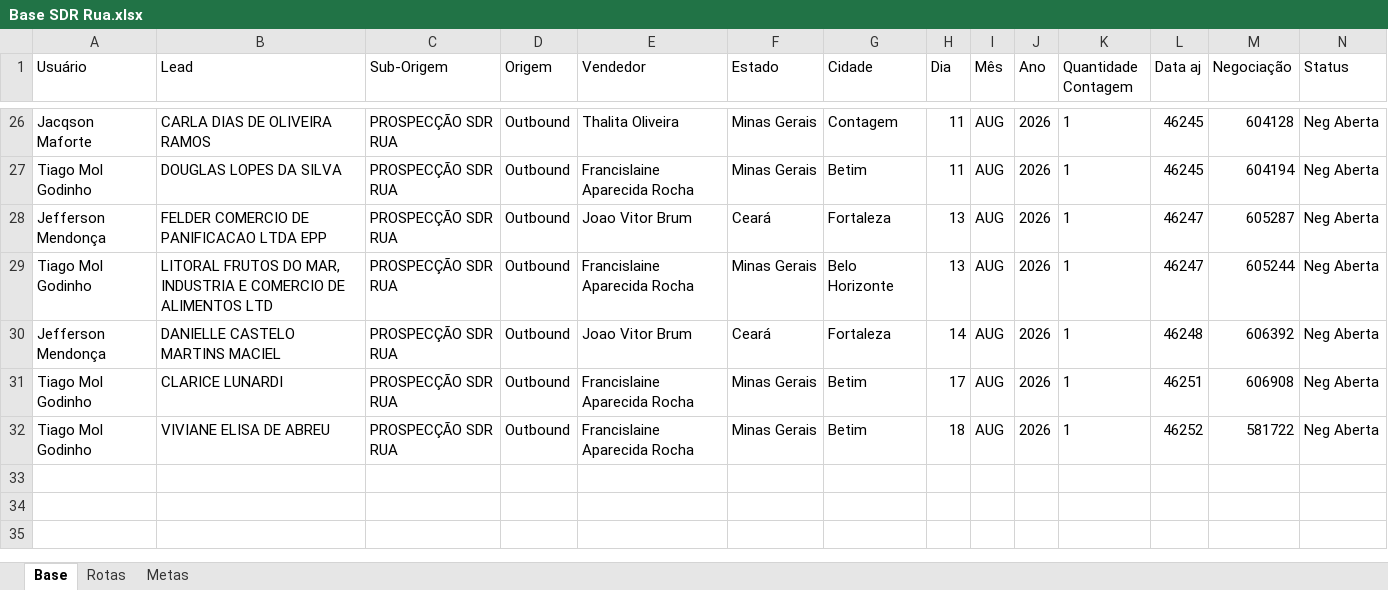
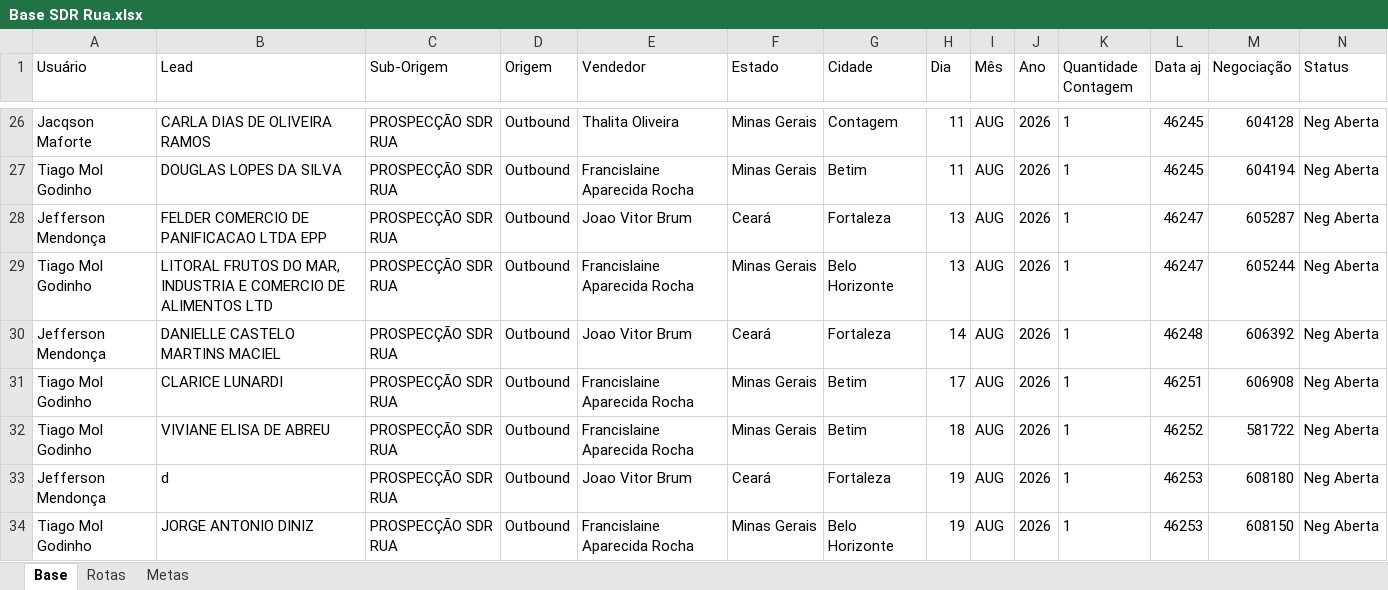
Before and after one commit to PabloGomes-hub/AcompanhamentoSDR, an Excel workbook: Base SDR Rua.xlsx, sheet Base, drawn as a sheet; only a part is shown, gaps mark what is left out; values as stored, in another font and other column widths than the file's, no borders; rows hold the shown columns only; the diff names each change by its address in the sheet, - before the commit and + after, or states it on an @@ line.

Commit message:
Add files via upload

```diff
--- a/Base SDR Rua.xlsx (sheet Base)
+++ b/Base SDR Rua.xlsx (sheet Base)
+row 33: Jefferson Mendonça | d | PROSPECÇÃO SDR RUA | Outbound | Joao Vitor Brum | Ceará | Fortaleza | 19 | AUG | 2026 | 1 | 46253 | 608180 | Neg Aberta
+row 34: Tiago Mol Godinho | JORGE ANTONIO DINIZ | PROSPECÇÃO SDR RUA | Outbound | Francislaine Aparecida Rocha | Minas Gerais | Belo Horizonte | 19 | AUG | 2026 | 1 | 46253 | 608150 | Neg Aberta
```
